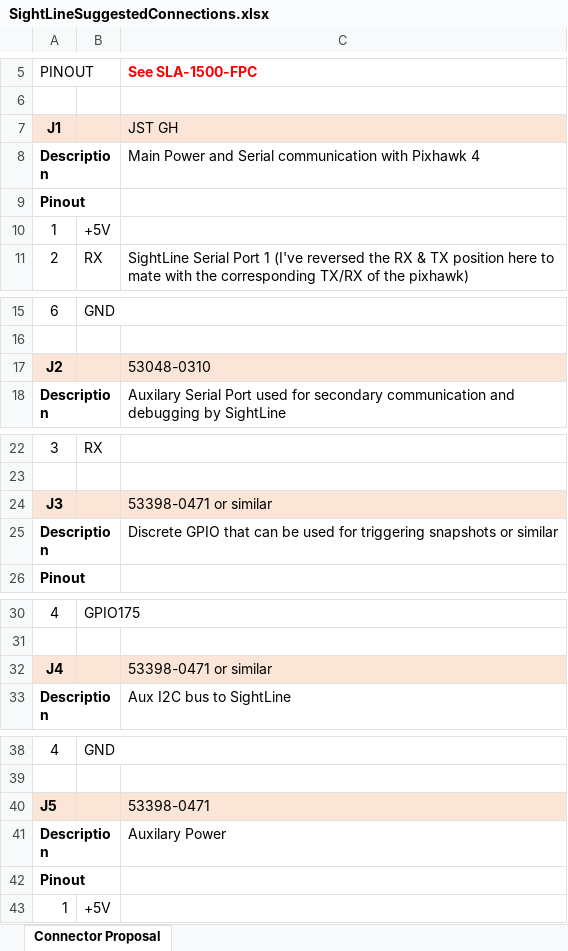
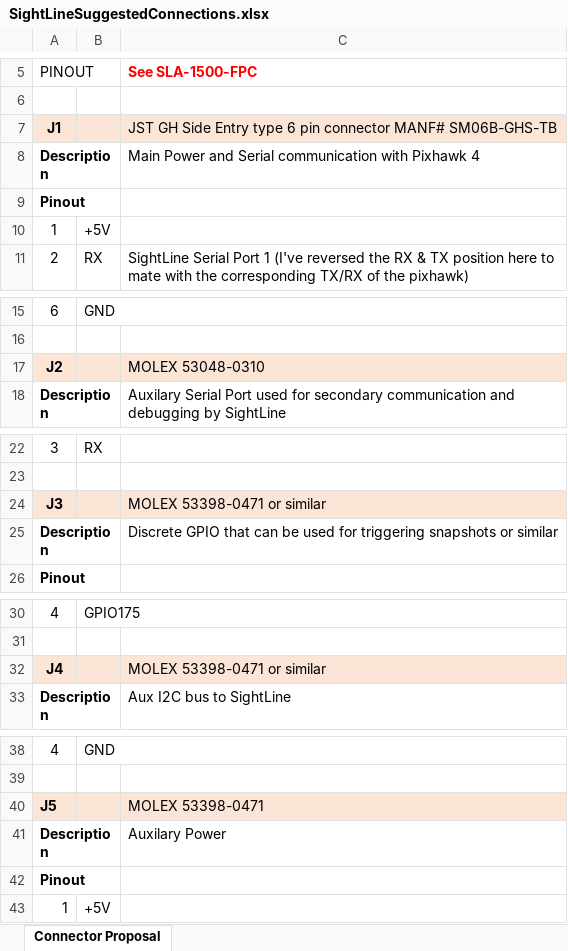
Before and after one commit to phamtaiece/Capstone-Sightline, an Excel workbook: Sightline Docs/SightLineSuggestedConnections.xlsx, sheet Connector Proposal, drawn as a sheet; only a part is shown, gaps mark what is left out; values as stored, in another font and other column widths than the file's, no borders; the diff names each change by its address in the sheet, - before the commit and + after, or states it on an @@ line.

Commit message:
Update SightLineSuggestedConnections.xlsx
Added part # for JST connector

```diff
--- a/Sightline Docs/SightLineSuggestedConnections.xlsx (sheet Connector Proposal)
+++ b/Sightline Docs/SightLineSuggestedConnections.xlsx (sheet Connector Proposal)
-C7: JST GH
+C7: JST GH Side Entry type 6 pin connector MANF# SM06B-GHS-TB
-C17: 53048-0310
+C17: MOLEX 53048-0310
-C24: 53398-0471 or similar
+C24: MOLEX 53398-0471 or similar
-C32: 53398-0471 or similar
+C32: MOLEX 53398-0471 or similar
-C40: 53398-0471
+C40: MOLEX 53398-0471
```
